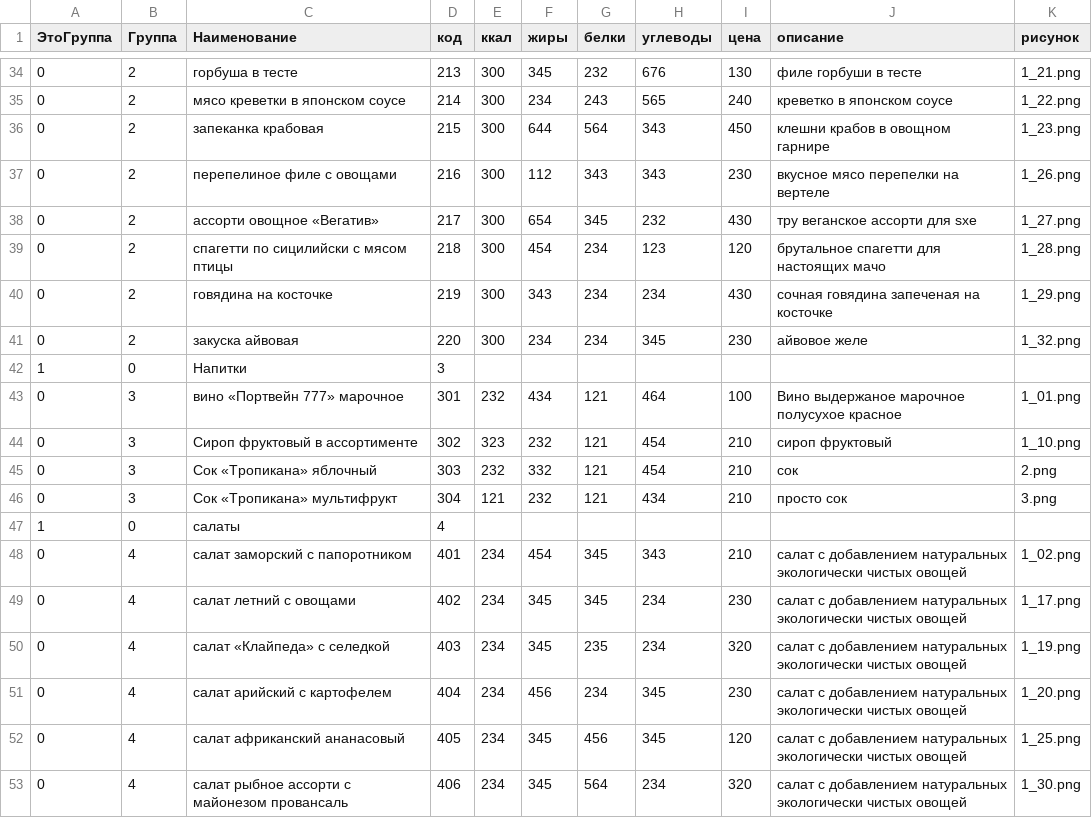
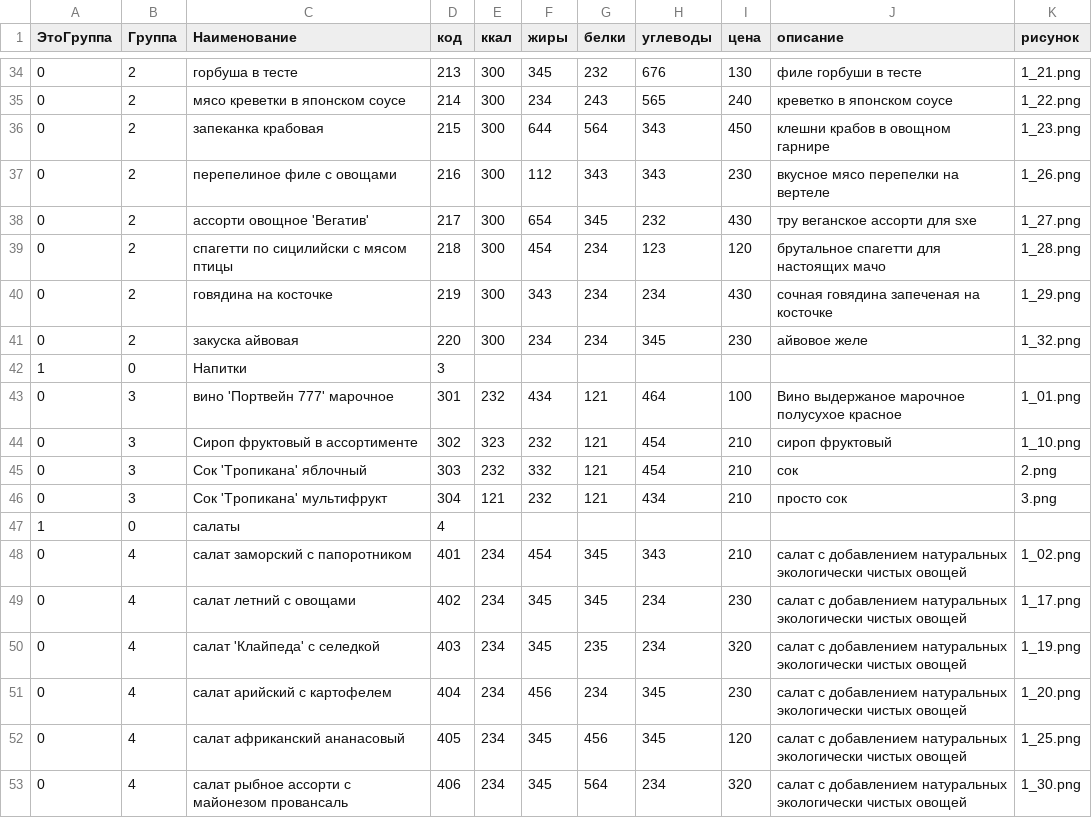
Before and after one commit to bizblocks/aldebaran-pos, a CSV file: demo/demo.csv, drawn as a sheet; only a part is shown, gaps mark what is left out; the diff covers the shown part only.

```diff
--- a/demo/demo.csv
+++ b/demo/demo.csv
@@ -37,3 +37,3 @@
 0;2;"перепелиное филе с овощами";216;300;112;343;343;230;"вкусное мясо перепелки на вертеле";"1_26.png"
-0;2;"ассорти овощное «Вегатив»";217;300;654;345;232;430;"тру веганское ассорти для sxe";"1_27.png"
+0;2;"ассорти овощное 'Вегатив'";217;300;654;345;232;430;"тру веганское ассорти для sxe";"1_27.png"
 0;2;"спагетти по сицилийски с мясом птицы";218;300;454;234;123;120;"брутальное спагетти для настоящих мачо";"1_28.png"
@@ -42,6 +42,6 @@
 1;0;"Напитки";3;;;;;;;
-0;3;"вино «Портвейн 777» марочное";301;232;434;121;464;100;"Вино выдержаное марочное полусухое красное";"1_01.png"
+0;3;"вино 'Портвейн 777' марочное";301;232;434;121;464;100;"Вино выдержаное марочное полусухое красное";"1_01.png"
 0;3;"Сироп фруктовый в ассортименте";302;323;232;121;454;210;"сироп фруктовый";"1_10.png"
-0;3;"Сок «Тропикана» яблочный";303;232;332;121;454;210;"сок";"2.png"
-0;3;"Сок «Тропикана» мультифрукт";304;121;232;121;434;210;"просто сок";"3.png"
+0;3;"Сок 'Тропикана' яблочный";303;232;332;121;454;210;"сок";"2.png"
+0;3;"Сок 'Тропикана' мультифрукт";304;121;232;121;434;210;"просто сок";"3.png"
 1;0;"салаты";4;;;;;;;
@@ -49,3 +49,3 @@
 0;4;"салат летний с овощами";402;234;345;345;234;230;"салат с добавлением натуральных экологически чистых овощей";"1_17.png"
-0;4;"салат «Клайпеда» с селедкой";403;234;345;235;234;320;"салат с добавлением натуральных экологически чистых овощей";"1_19.png"
+0;4;"салат 'Клайпеда' с селедкой";403;234;345;235;234;320;"салат с добавлением натуральных экологически чистых овощей";"1_19.png"
 0;4;"салат арийский с картофелем";404;234;456;234;345;230;"салат с добавлением натуральных экологически чистых овощей";"1_20.png"
```
Also changed, not shown: 10 edited cells elsewhere in this file, 8 other files.
